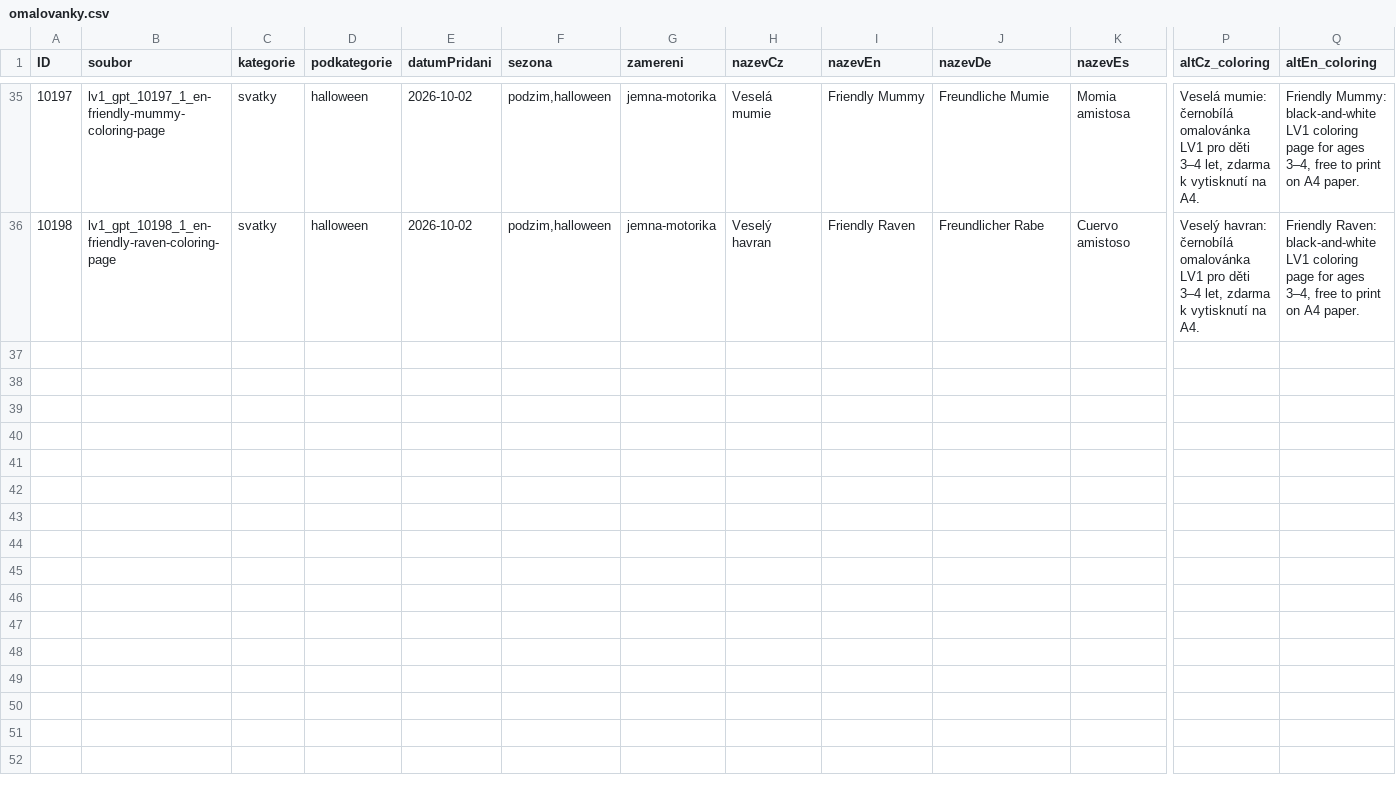
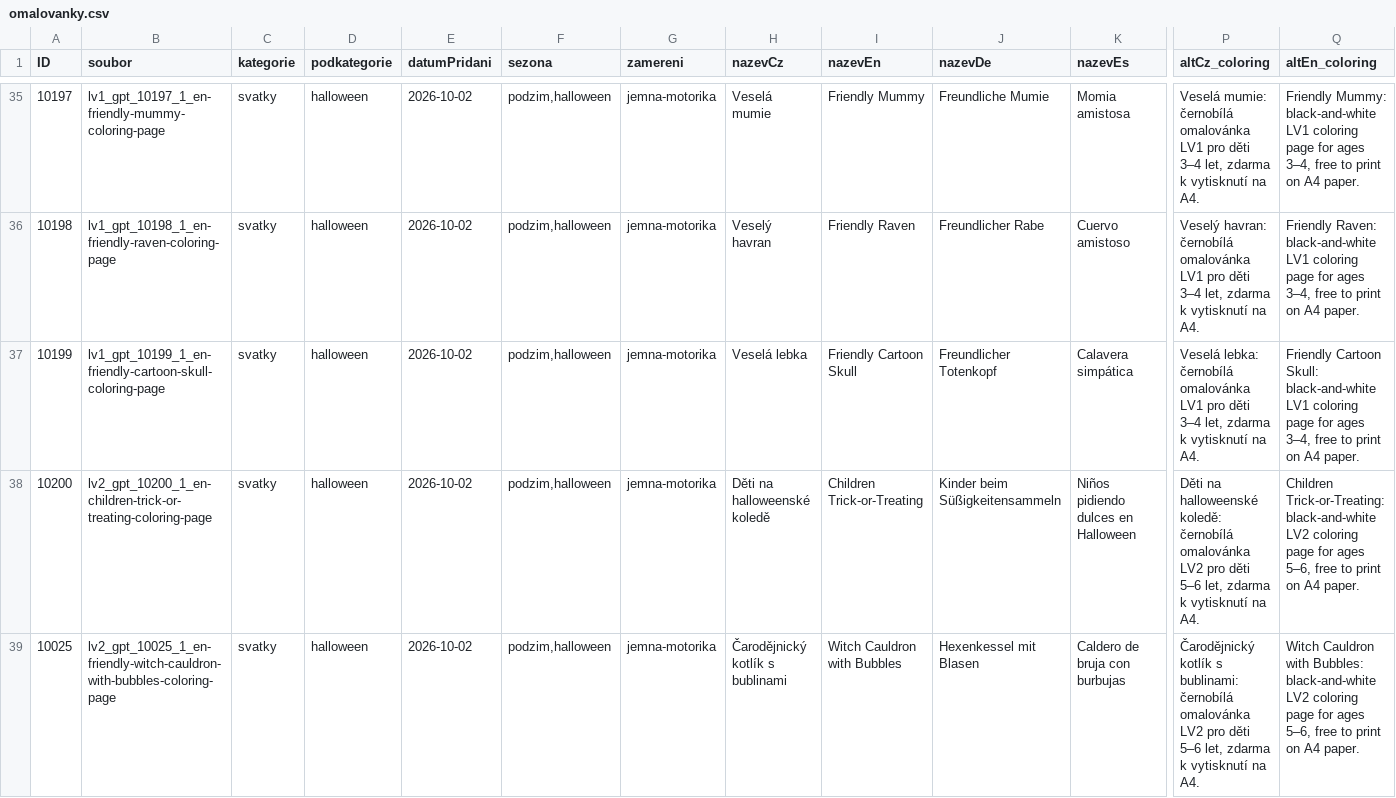
Before and after one commit to Vinmatweb/worldforkids, a CSV file: assets/data/omalovanky.csv, drawn as a sheet; only a part is shown, gaps mark what is left out; rows hold the shown columns only; the diff names each change by its address in the sheet, - before the commit and + after, or states it on an @@ line.

Commit message:
Publish Halloween batch 8: Friendly Cartoon Skull, Children Trick-or-Treating, Witch Cauldron with Bubbles

```diff
--- a/assets/data/omalovanky.csv
+++ b/assets/data/omalovanky.csv
+row 37: 10199 | lv1_gpt_10199_1_en-friendly-cartoon-skull-coloring-page | svatky | halloween | 2026-10-02 | podzim,halloween | jemna-motorika | Veselá lebka | Friendly Cartoon Skull | Freundlicher Totenkopf | Calavera simpática | Veselá lebka: černobílá omalovánka LV1 pro děti 3–4 let, zdarma k vytisknutí na A4. | Friendly Cartoon Skull: black-and-white LV1 coloring page for ages 3–4, free to print on A4 paper.
+row 38: 10200 | lv2_gpt_10200_1_en-children-trick-or-treating-coloring-page | svatky | halloween | 2026-10-02 | podzim,halloween | jemna-motorika | Děti na halloweenské koledě | Children Trick-or-Treating | Kinder beim Süßigkeitensammeln | Niños pidiendo dulces en Halloween | Děti na halloweenské koledě: černobílá omalovánka LV2 pro děti 5–6 let, zdarma k vytisknutí na A4. | Children Trick-or-Treating: black-and-white LV2 coloring page for ages 5–6, free to print on A4 paper.
+row 39: 10025 | lv2_gpt_10025_1_en-friendly-witch-cauldron-with-bubbles-coloring-page | svatky | halloween | 2026-10-02 | podzim,halloween | jemna-motorika | Čarodějnický kotlík s bublinami | Witch Cauldron with Bubbles | Hexenkessel mit Blasen | Caldero de bruja con burbujas | Čarodějnický kotlík s bublinami: černobílá omalovánka LV2 pro děti 5–6 let, zdarma k vytisknutí na A4. | Witch Cauldron with Bubbles: black-and-white LV2 coloring page for ages 5–6, free to print on A4 paper.
```
Also changed, not shown: 20 other files.
